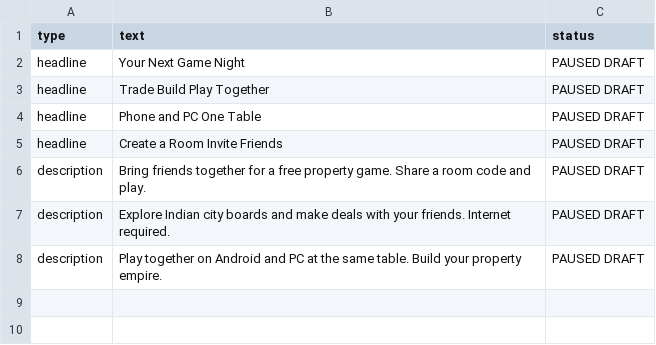
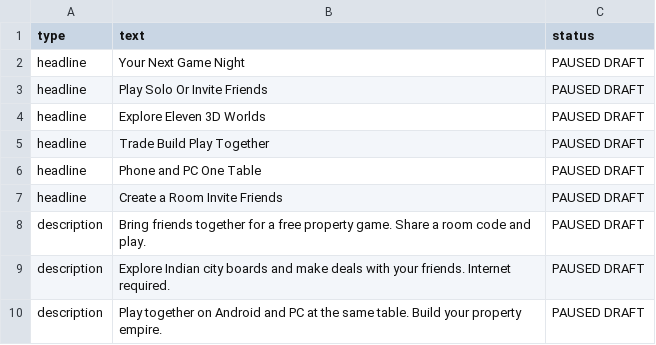
Before and after one commit to divanshuattri123-dot/TableTalk3D, a CSV file: Applications/publishing/AD_COPY_DRAFT.csv, drawn as a sheet.

```diff
--- a/Applications/publishing/AD_COPY_DRAFT.csv
+++ b/Applications/publishing/AD_COPY_DRAFT.csv
@@ -2,2 +2,4 @@ type,text,status
 headline,Your Next Game Night,PAUSED DRAFT
+headline,Play Solo Or Invite Friends,PAUSED DRAFT
+headline,Explore Eleven 3D Worlds,PAUSED DRAFT
 headline,Trade Build Play Together,PAUSED DRAFT
```
Also changed, not shown: 45 other files.
